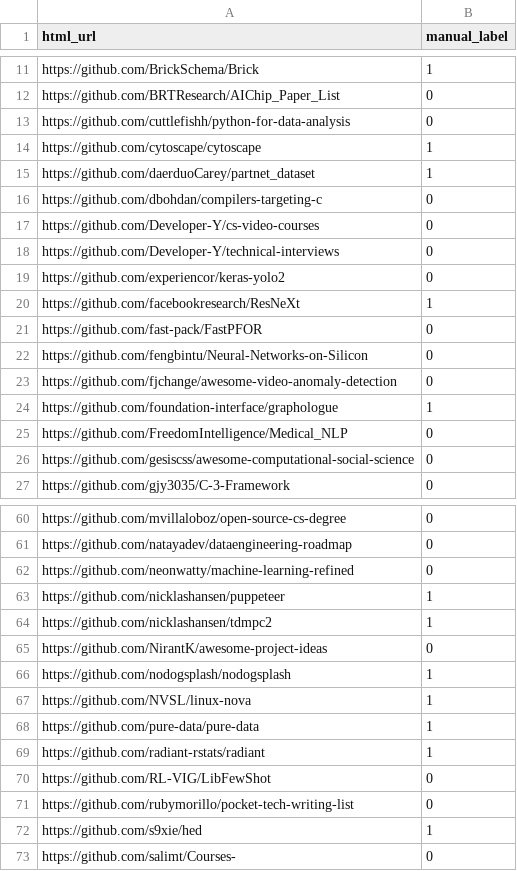
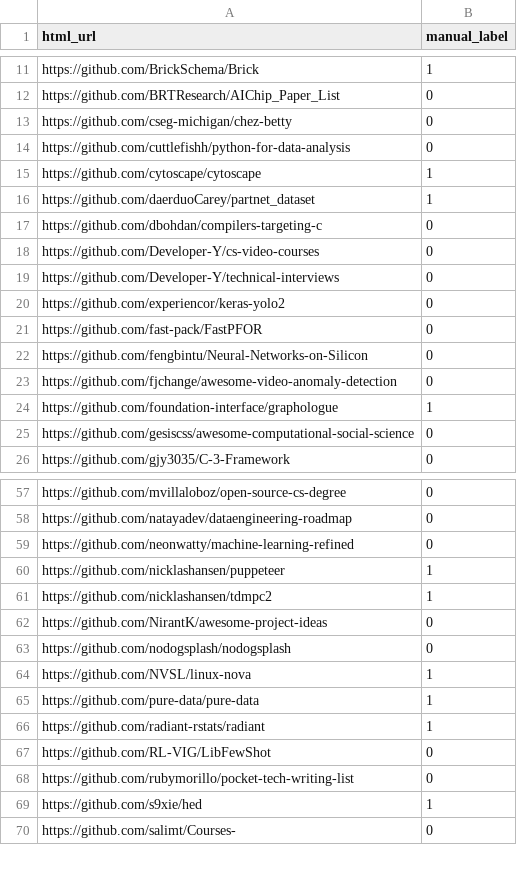
Before and after one commit to UC-OSPO-Network/repofinder, a CSV file: Data/test_data/test_set_UCSD.csv, drawn as a sheet; only a part is shown, gaps mark what is left out; the diff covers the shown part only.

```diff
--- a/Data/test_data/test_set_UCSD.csv
+++ b/Data/test_data/test_set_UCSD.csv
@@ -12,2 +12,3 @@ https://github.com/BrickSchema/Brick,1
 https://github.com/BRTResearch/AIChip_Paper_List,0
+https://github.com/cseg-michigan/chez-betty,0
 https://github.com/cuttlefishh/python-for-data-analysis,0
@@ -19,3 +20,2 @@ https://github.com/Developer-Y/technical-interviews,0
 https://github.com/experiencor/keras-yolo2,0
-https://github.com/facebookresearch/ResNeXt,1
 https://github.com/fast-pack/FastPFOR,0
@@ -24,3 +24,2 @@ https://github.com/fjchange/awesome-video-anomaly-detection,0
 https://github.com/foundation-interface/graphologue,1
-https://github.com/FreedomIntelligence/Medical_NLP,0
 https://github.com/gesiscss/awesome-computational-social-science,0
@@ -65,3 +62,3 @@ https://github.com/nicklashansen/tdmpc2,1
 https://github.com/NirantK/awesome-project-ideas,0
-https://github.com/nodogsplash/nodogsplash,1
+https://github.com/nodogsplash/nodogsplash,0
 https://github.com/NVSL/linux-nova,1
```
Also changed, not shown: 6 added rows, 5 removed rows and 3 edited cells elsewhere in this file, Data/test_data/test_set_UCSB.csv, Data/test_data/test_set_UCSC.csv, 4 other files.
